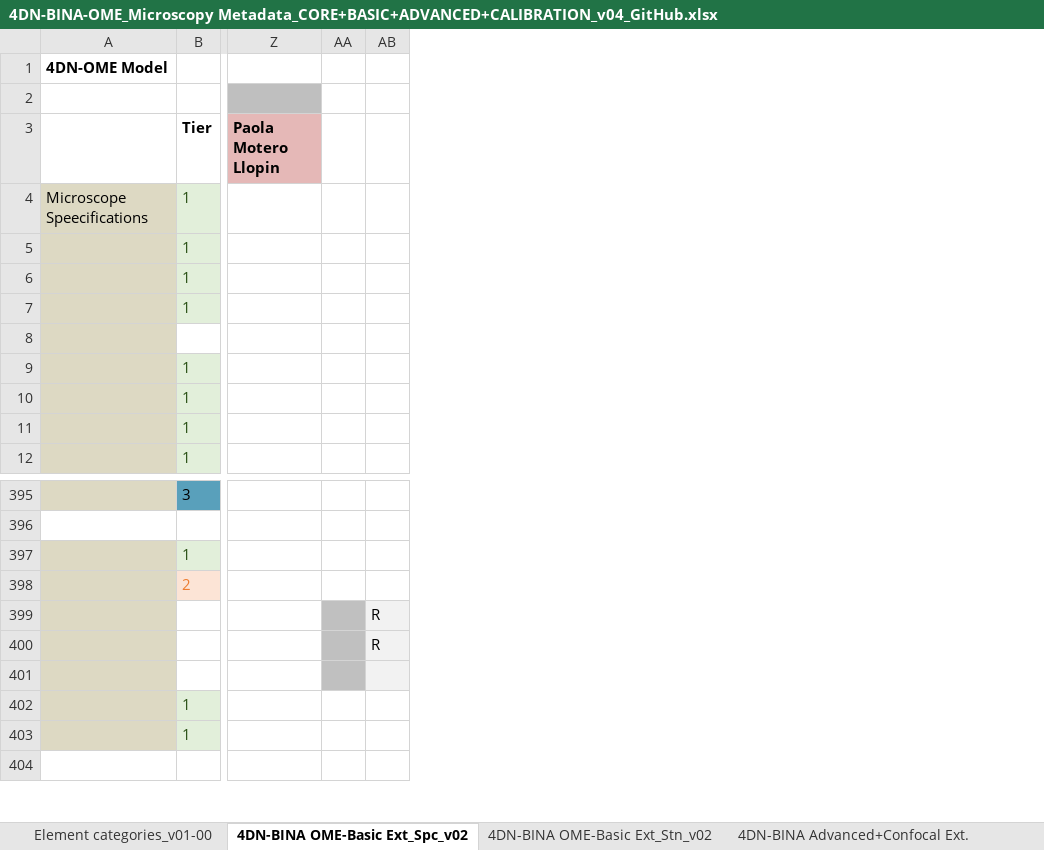
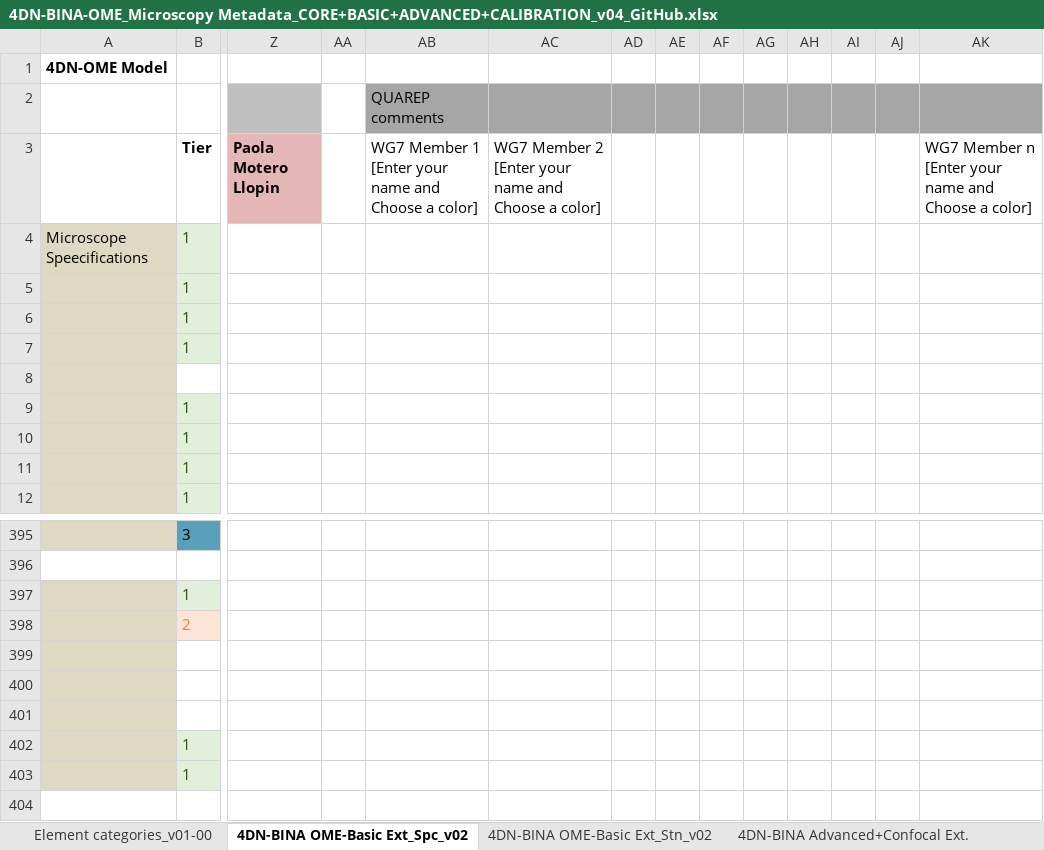
Before and after one commit to WU-BIMAC/NBOMicroscopyMetadataSpecs, an Excel workbook: Model/in progress/v02-00/4DN-BINA-OME_Microscopy Metadata_CORE+BASIC+ADVANCED+CALIBRATION_v04_GitHub.xlsx, sheet 4DN-BINA OME-Basic Ext_Spc_v02, drawn as a sheet; only a part is shown, gaps mark what is left out; values as stored, in another font and other column widths than the file's, no borders; addresses are those after the commit; the diff names each change by its address in the sheet, - before the commit and + after, or states it on an @@ line.

Commit message:
Added QUAREP feedback space

```diff
--- a/Model/in progress/v02-00/4DN-BINA-OME_Microscopy Metadata_CORE+BASIC+ADVANCED+CALIBRATION_v04_GitHub.xlsx (sheet 4DN-BINA OME-Basic Ext_Spc_v02)
+++ b/Model/in progress/v02-00/4DN-BINA-OME_Microscopy Metadata_CORE+BASIC+ADVANCED+CALIBRATION_v04_GitHub.xlsx (sheet 4DN-BINA OME-Basic Ext_Spc_v02)
+column AB, rows 2-3: QUAREP comments | WG7 Member 1 [Enter your name and Choose a color]
+column AC, row 3: WG7 Member 2 [Enter your name and Choose a color]
+column AE, empty
+column AF, empty
+column AG, empty
+column AH, empty
+column AI, empty
+column AJ, empty
+column AK, row 3: WG7 Member n [Enter your name and Choose a color]
-AD2 fill: none
+AD2 fill: #A6A6A6
-AA399:AA401 fill: #C0C0C0
+AA399:AA401 fill: none
-AD399:AD400: R
+AD399:AD400: (empty)
-AD399:AD401 fill: #F2F2F2
+AD399:AD401 fill: none
```
Also changed, not shown: sheet In prog. 4DN-BINA Calibrat Ext., sheet 4DN-BINA Advanced+Confocal Ext., sheet 4DN-BINA OME-Basic Ext_Stn_v02, other sheet tabs.
